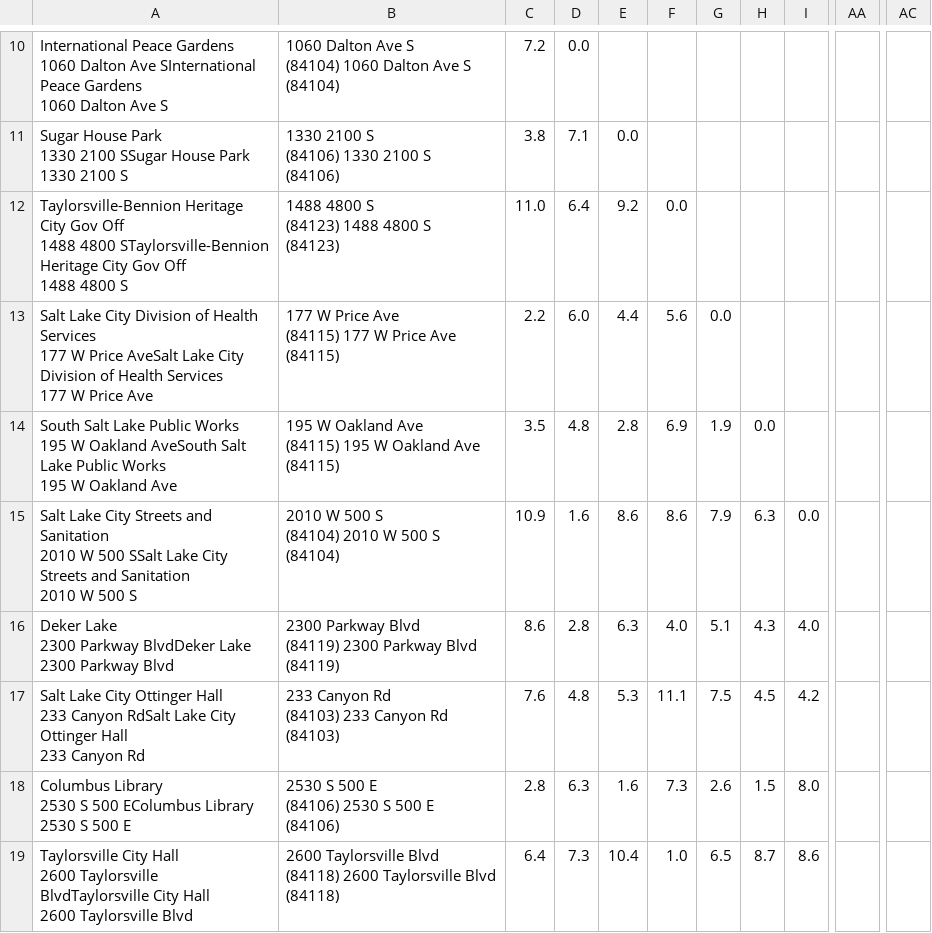
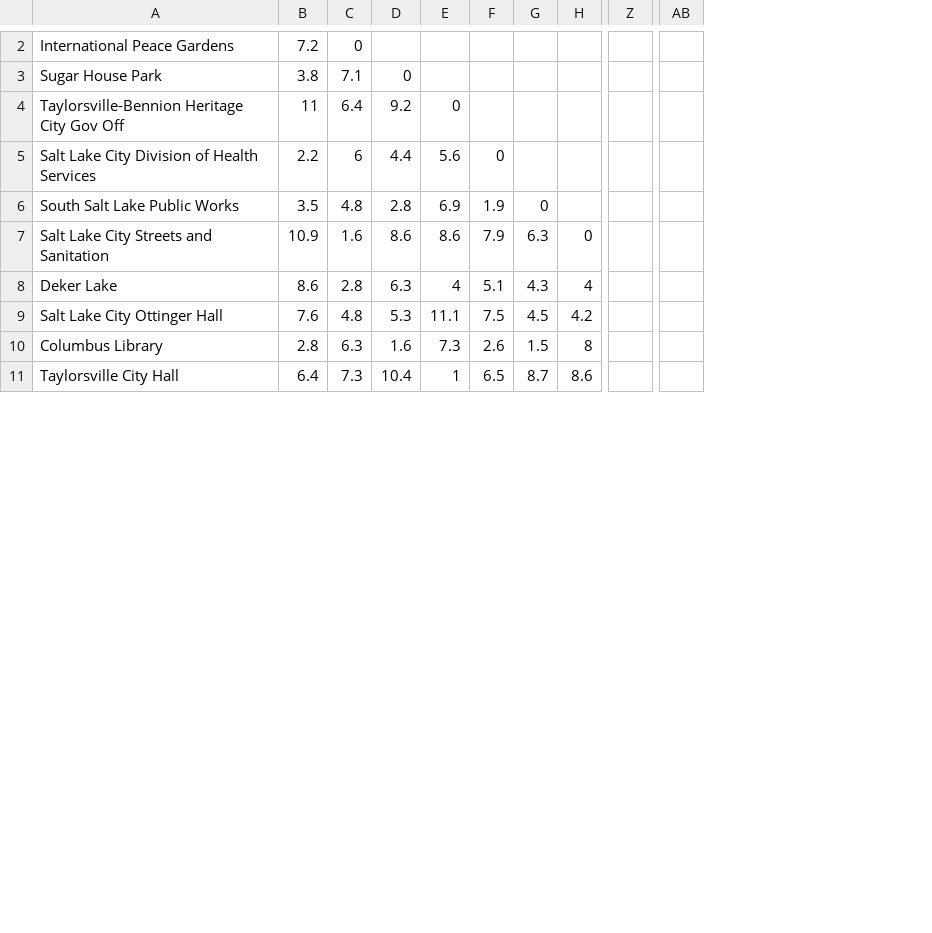
Before and after one commit to plungepool/PackageDelivery, a CSV file: WGUPS Distance Table.csv, drawn as a sheet; only a part is shown, gaps mark what is left out; removed rows and columns are numbered as before the commit, all else as after; ↵ is a line break in a cell; the diff covers the shown part only; the diff names each change by its address in the sheet, - before the commit and + after, or states it on an @@ line.

```diff
--- a/WGUPS Distance Table.csv
+++ b/WGUPS Distance Table.csv
-column A, rows 10-19: International Peace Gardens ↵ 1060 Dalton Ave SInternational Peace Gardens ↵ 1060 Dalton Ave S | Sugar House Park ↵ 1330 2100 SSugar House Park ↵ 1330 2100 S | Taylorsville-Bennion Heritage City Gov Off ↵ 1488 4800 STaylorsville-Bennion Heritage City Gov Off ↵ 1488 4800 S | Salt Lake City Division of Health Services ↵ 177 W Price AveSalt Lake City Division of Health Services ↵ 177 W Price Ave | South Salt Lake Public Works ↵ 195 W Oakland AveSouth Salt Lake Public Works ↵ 195 W Oakland Ave | Salt Lake City Streets and Sanitation ↵ 2010 W 500 SSalt Lake City Streets and Sanitation ↵ 2010 W 500 S | Deker Lake ↵ 2300 Parkway BlvdDeker Lake ↵ 2300 Parkway Blvd | Salt Lake City Ottinger Hall ↵ 233 Canyon RdSalt Lake City Ottinger Hall ↵ 233 Canyon Rd | Columbus Library ↵ 2530 S 500 EColumbus Library ↵ 2530 S 500 E | Taylorsville City Hall ↵ 2600 Taylorsville BlvdTaylorsville City Hall ↵ 2600 Taylorsville Blvd
-column B, rows 10-19: 1060 Dalton Ave S ↵ (84104) 1060 Dalton Ave S ↵ (84104) | 1330 2100 S ↵ (84106) 1330 2100 S ↵ (84106) | 1488 4800 S ↵ (84123) 1488 4800 S ↵ (84123) | 177 W Price Ave ↵ (84115) 177 W Price Ave ↵ (84115) | 195 W Oakland Ave ↵ (84115) 195 W Oakland Ave ↵ (84115) | 2010 W 500 S ↵ (84104) 2010 W 500 S ↵ (84104) | 2300 Parkway Blvd ↵ (84119) 2300 Parkway Blvd ↵ (84119) | 233 Canyon Rd ↵ (84103) 233 Canyon Rd ↵ (84103) | 2530 S 500 E ↵ (84106) 2530 S 500 E ↵ (84106) | 2600 Taylorsville Blvd ↵ (84118) 2600 Taylorsville Blvd ↵ (84118)
+column A, rows 2-11: International Peace Gardens | Sugar House Park | Taylorsville-Bennion Heritage City Gov Off | Salt Lake City Division of Health Services | South Salt Lake Public Works | Salt Lake City Streets and Sanitation | Deker Lake | Salt Lake City Ottinger Hall | Columbus Library | Taylorsville City Hall
-column AA, empty
+column Z, empty
-column AC, empty
+column AB, empty
-C2: 0.0
+C2: 0
-D3: 0.0
+D3: 0
-B4: 11.0
+B4: 11
-E4: 0.0
+E4: 0
-C5: 6.0
+C5: 6
-F5: 0.0
+F5: 0
-G6: 0.0
+G6: 0
-H7: 0.0
+H7: 0
-E8: 4.0
+E8: 4
-H8: 4.0
+H8: 4
-H10: 8.0
+H10: 8
-E11: 1.0
+E11: 1
```
Also changed, not shown: 8 removed rows and 49 edited cells elsewhere in this file, 6 other files.
